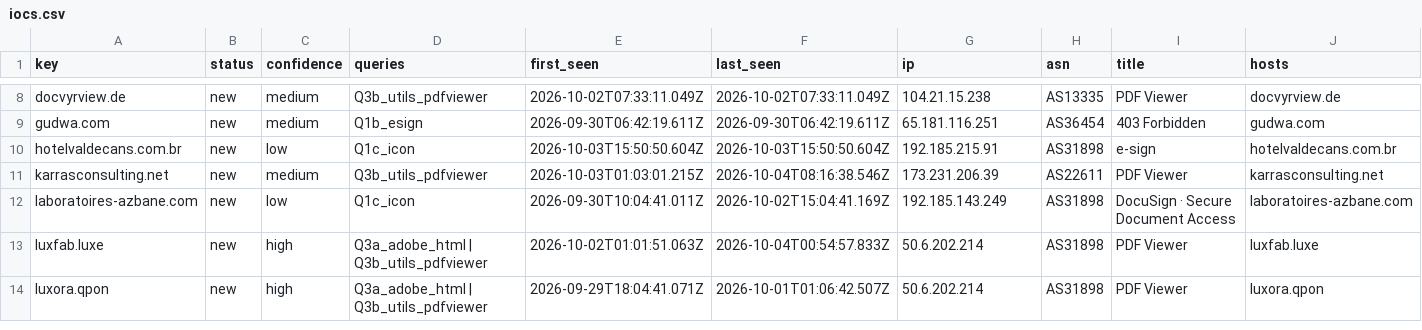
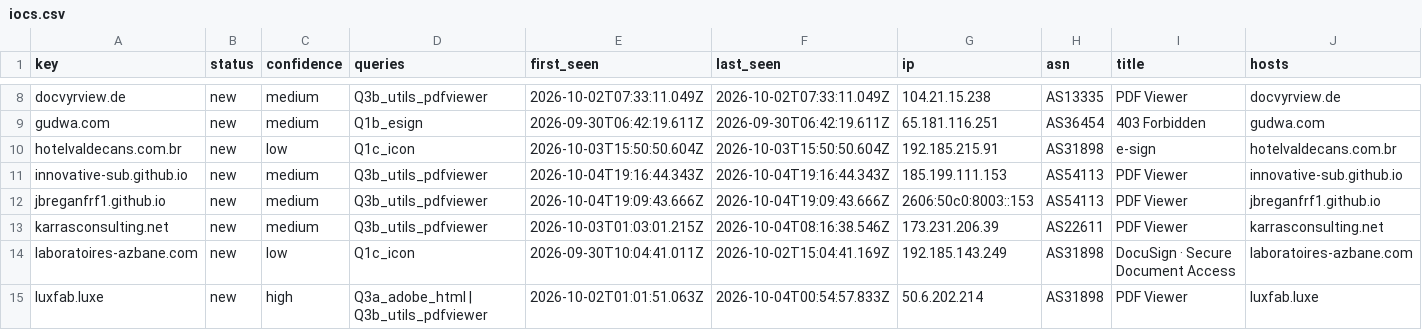
Before and after one commit to nullwhire/Csuite-collector, a CSV file: iocs.csv, drawn as a sheet; only a part is shown, gaps mark what is left out; the shorter side is filled out with more unchanged rows; rows hold the shown columns only; the diff names each change by its address in the sheet, - before the commit and + after, or states it on an @@ line.

```diff
--- a/iocs.csv
+++ b/iocs.csv
+row 11: innovative-sub.github.io | new | medium | Q3b_utils_pdfviewer | 2026-10-04T19:16:44.343Z | 2026-10-04T19:16:44.343Z | 185.199.111.153 | AS54113 | PDF Viewer | innovative-sub.github.io
+row 12: jbreganfrf1.github.io | new | medium | Q3b_utils_pdfviewer | 2026-10-04T19:09:43.666Z | 2026-10-04T19:09:43.666Z | 2606:50c0:8003::153 | AS54113 | PDF Viewer | jbreganfrf1.github.io
```
Also changed, not shown: 2 other files.
